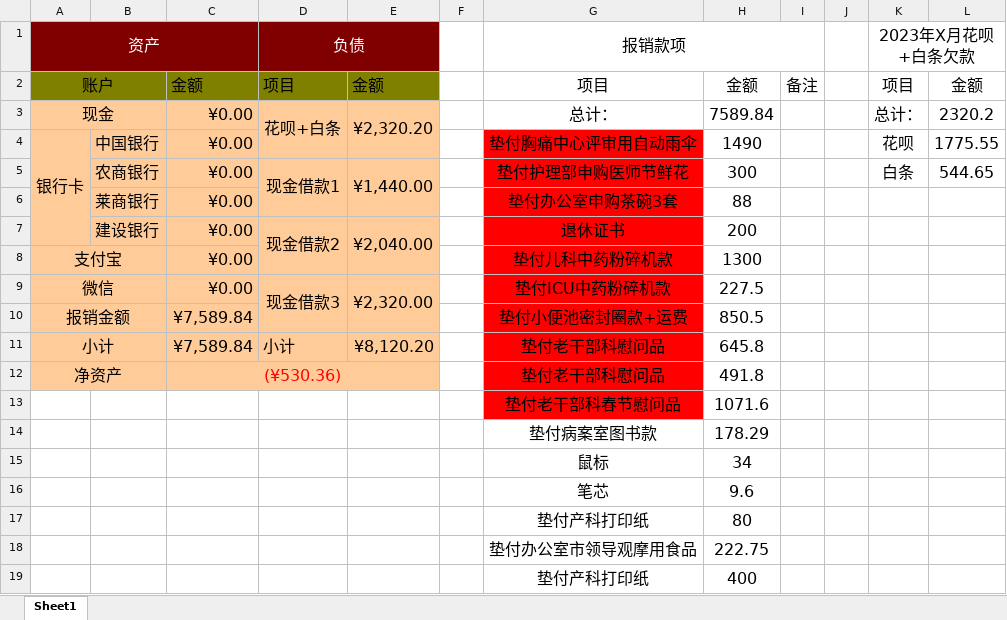
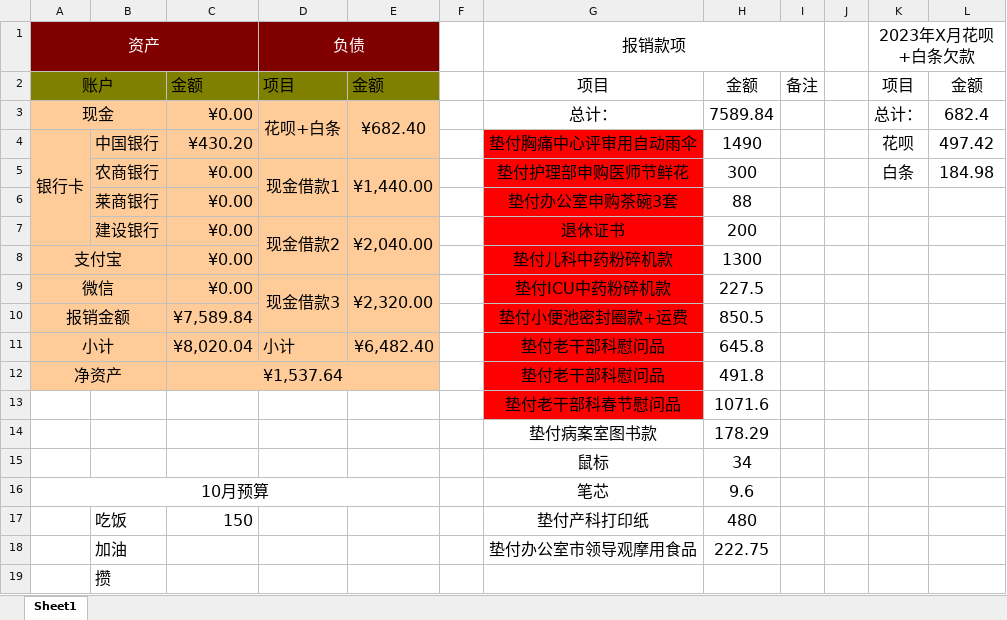
Before and after one commit to yujian1904/CPP, an Excel workbook: 余额.xlsx, sheet Sheet1, drawn as a sheet; values as stored, in another font and other column widths than the file's, no borders; removed rows and columns are numbered as before the commit, all else as after; the diff names each change by its address in the sheet, - before the commit and + after, or states it on an @@ line.

```diff
--- a/余额.xlsx (sheet Sheet1)
+++ b/余额.xlsx (sheet Sheet1)
-E3: ¥2,320.20
+E3: ¥682.40
-L3: 2320.2
+L3: 682.4
-C4: ¥0.00
+C4: ¥430.20
-L4: 1775.55
+L4: 497.42
-L5: 544.65
+L5: 184.98
-C11: ¥7,589.84
+C11: ¥8,020.04
-E11: ¥8,120.20
+E11: ¥6,482.40
-C12: (¥530.36)
+C12: ¥1,537.64
-C12 text colour: #FF0000
+C12 text colour: black
-A16: (empty)
+A16: 10月预算
+A16:E16 merged
-row 17:  |  |  |  |  |  | 垫付产科打印纸 | 80
+row 17:  | 吃饭 | 150 |  |  |  | 垫付产科打印纸 | 480
-B18: (empty)
+B18: 加油
-row 19:  |  |  |  |  |  | 垫付产科打印纸 | 400
+row 19:  | 攒
```
Also changed, not shown: 9 other files.
